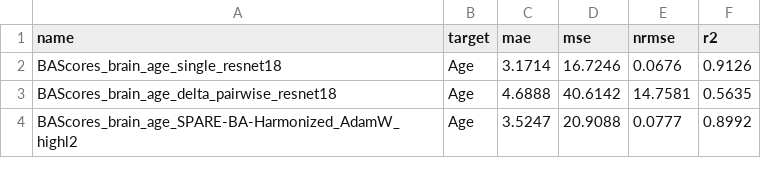
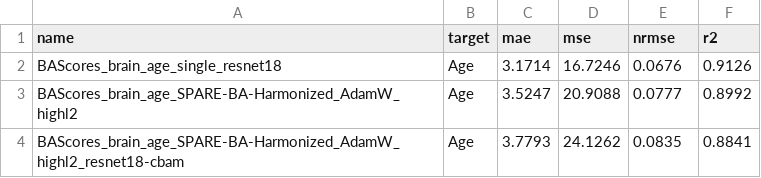
Before and after one commit to CBICA/NiChart_BAScores, a CSV file: weights/weights_info.csv, drawn as a sheet.

Commit message:
Update with num_workers | add classification support in inference | add weight standardization in resnet models

```diff
--- a/weights/weights_info.csv
+++ b/weights/weights_info.csv
@@ -2,3 +2,3 @@ name,target,mae,mse,nrmse,r2
 BAScores_brain_age_single_resnet18,Age,3.1714,16.7246,0.0676,0.9126
-BAScores_brain_age_delta_pairwise_resnet18,Age,4.6888,40.6142,14.7581,0.5635
 BAScores_brain_age_SPARE-BA-Harmonized_AdamW_highl2,Age,3.5247,20.9088,0.0777,0.8992
+BAScores_brain_age_SPARE-BA-Harmonized_AdamW_highl2_resnet18-cbam,Age,3.7793,24.1262,0.0835,0.8841
```
Also changed, not shown: 8 other files.
